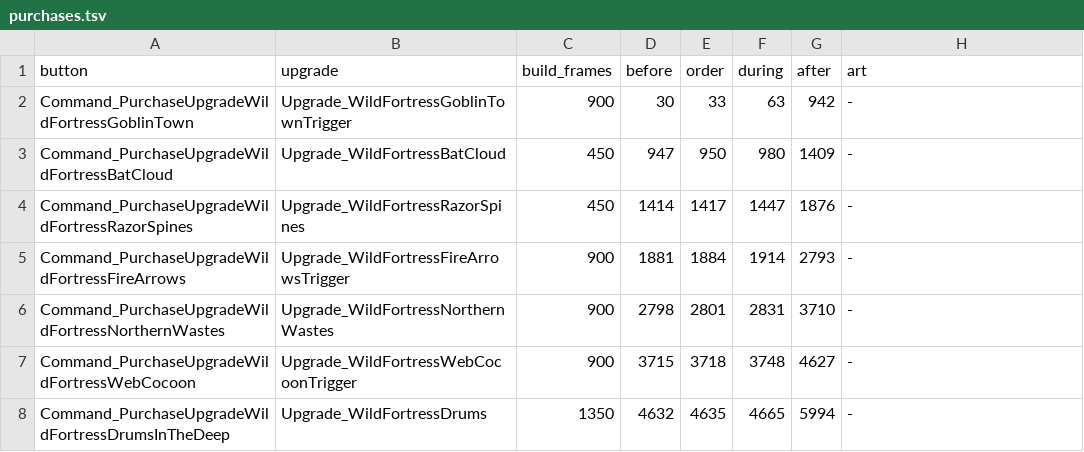
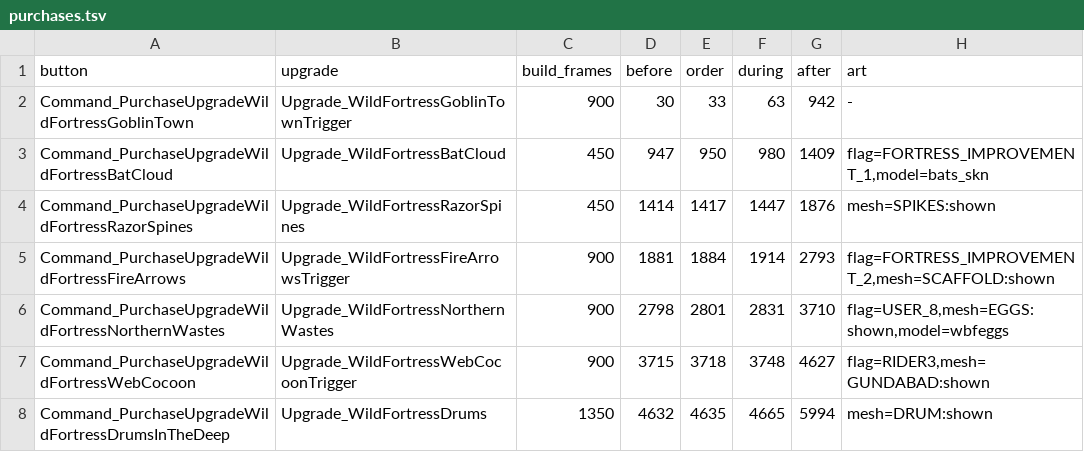
Before and after one commit to antonL95/GeneralsX, a TSV file: scripts/qa/playtest/fortress-misty-mountains/purchases.tsv, drawn as a sheet.

```diff
--- a/scripts/qa/playtest/fortress-misty-mountains/purchases.tsv
+++ b/scripts/qa/playtest/fortress-misty-mountains/purchases.tsv
@@ -2,7 +2,7 @@ button	upgrade	build_frames	before	order	during	after	art
 Command_PurchaseUpgradeWildFortressGoblinTown	Upgrade_WildFortressGoblinTownTrigger	900	30	33	63	942	-
-Command_PurchaseUpgradeWildFortressBatCloud	Upgrade_WildFortressBatCloud	450	947	950	980	1409	-
-Command_PurchaseUpgradeWildFortressRazorSpines	Upgrade_WildFortressRazorSpines	450	1414	1417	1447	1876	-
-Command_PurchaseUpgradeWildFortressFireArrows	Upgrade_WildFortressFireArrowsTrigger	900	1881	1884	1914	2793	-
-Command_PurchaseUpgradeWildFortressNorthernWastes	Upgrade_WildFortressNorthernWastes	900	2798	2801	2831	3710	-
-Command_PurchaseUpgradeWildFortressWebCocoon	Upgrade_WildFortressWebCocoonTrigger	900	3715	3718	3748	4627	-
-Command_PurchaseUpgradeWildFortressDrumsInTheDeep	Upgrade_WildFortressDrums	1350	4632	4635	4665	5994	-
+Command_PurchaseUpgradeWildFortressBatCloud	Upgrade_WildFortressBatCloud	450	947	950	980	1409	flag=FORTRESS_IMPROVEMENT_1,model=bats_skn
+Command_PurchaseUpgradeWildFortressRazorSpines	Upgrade_WildFortressRazorSpines	450	1414	1417	1447	1876	mesh=SPIKES:shown
+Command_PurchaseUpgradeWildFortressFireArrows	Upgrade_WildFortressFireArrowsTrigger	900	1881	1884	1914	2793	flag=FORTRESS_IMPROVEMENT_2,mesh=SCAFFOLD:shown
+Command_PurchaseUpgradeWildFortressNorthernWastes	Upgrade_WildFortressNorthernWastes	900	2798	2801	2831	3710	flag=USER_8,mesh=EGGS:shown,model=wbfeggs
+Command_PurchaseUpgradeWildFortressWebCocoon	Upgrade_WildFortressWebCocoonTrigger	900	3715	3718	3748	4627	flag=RIDER3,mesh=GUNDABAD:shown
+Command_PurchaseUpgradeWildFortressDrumsInTheDeep	Upgrade_WildFortressDrums	1350	4632	4635	4665	5994	mesh=DRUM:shown
```
Also changed, not shown: scripts/qa/playtest/fortress-dwarves-hobbit/purchases.tsv, scripts/qa/playtest/fortress-dwarves/purchases.tsv, 10 other files.
